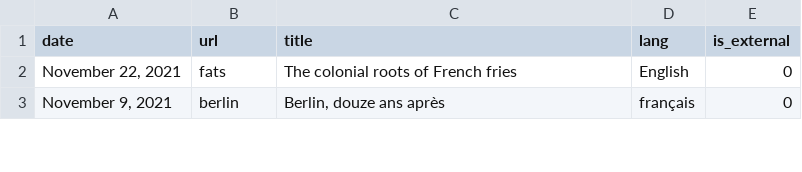
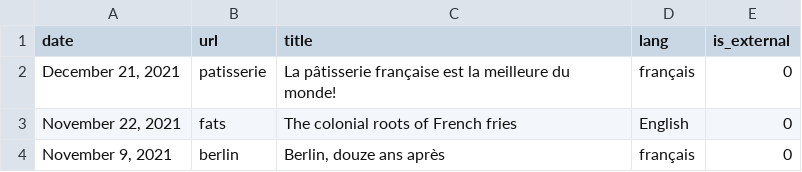
Before and after one commit to n-kb/n-kb.github.io, a CSV file: public/assets/articles.csv, drawn as a sheet; only a part is shown.

```diff
--- a/public/assets/articles.csv
+++ b/public/assets/articles.csv
@@ -1,2 +1,3 @@
 "date","url","title","lang","is_external"
+"December 21, 2021","patisserie","La pâtisserie française est la meilleure du monde!","français",0
 "November 22, 2021","fats","The colonial roots of French fries","English",0
```
Also changed, not shown: 6 other files.
